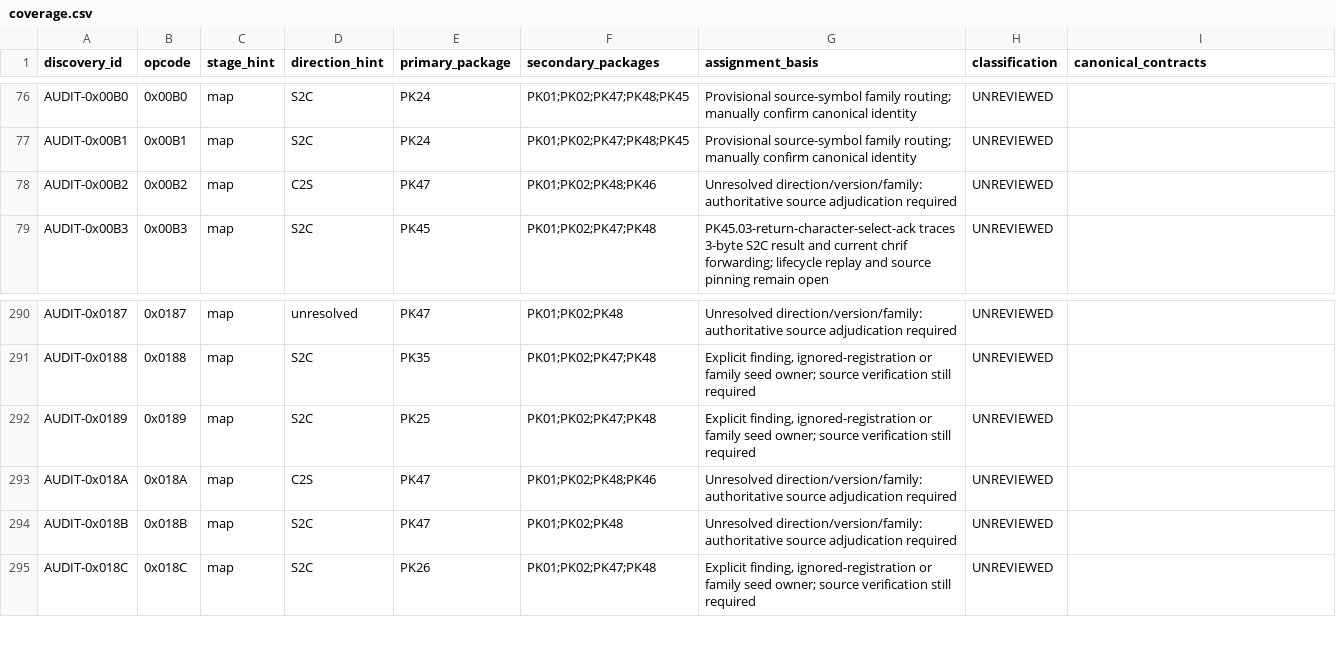
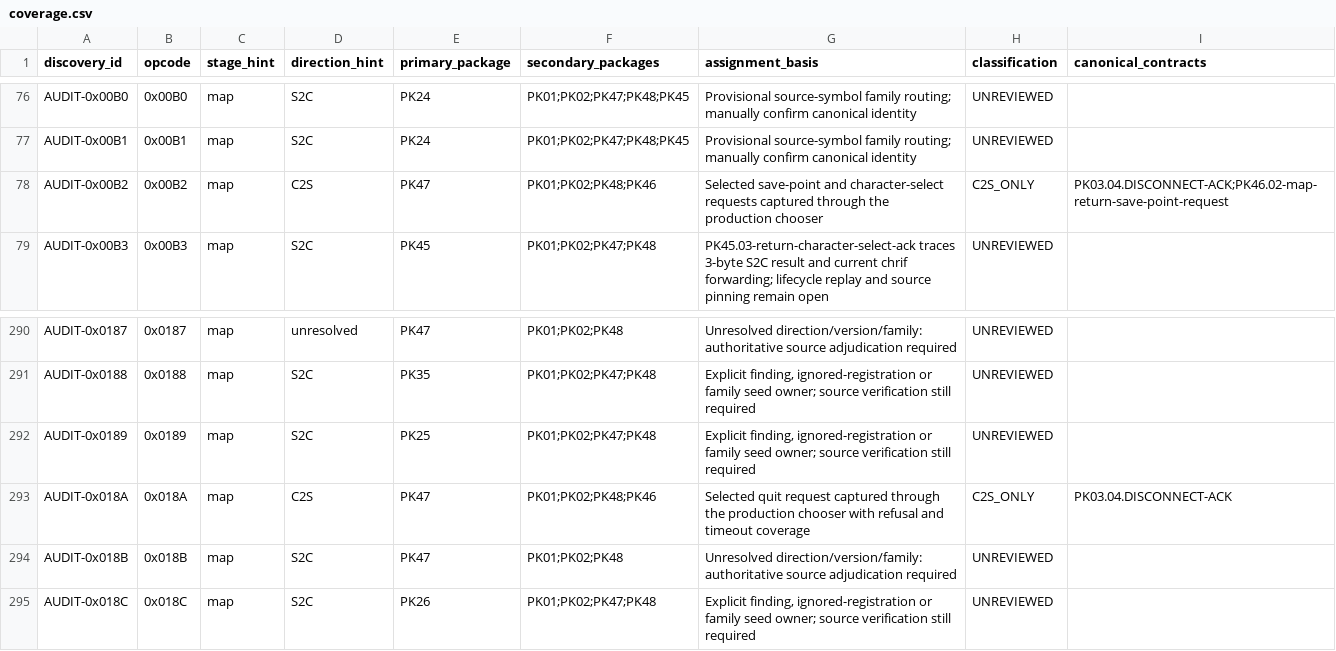
Before and after one commit to Sziadan/open-midgard, a CSV file: docs/packets/coverage.csv, drawn as a sheet; only a part is shown, gaps mark what is left out.

Commit message:
packet(PK46.02): release refused character-select requests

```diff
--- a/docs/packets/coverage.csv
+++ b/docs/packets/coverage.csv
@@ -77,3 +77,3 @@ AUDIT-0x00B0,0x00B0,map,S2C,PK24,PK01;PK02;PK47;PK48;PK45,Provisional source-sym
 AUDIT-0x00B1,0x00B1,map,S2C,PK24,PK01;PK02;PK47;PK48;PK45,Provisional source-symbol family routing; manually confirm canonical identity,UNREVIEWED,
-AUDIT-0x00B2,0x00B2,map,C2S,PK47,PK01;PK02;PK48;PK46,Unresolved direction/version/family: authoritative source adjudication required,UNREVIEWED,
+AUDIT-0x00B2,0x00B2,map,C2S,PK47,PK01;PK02;PK48;PK46,Selected save-point and character-select requests captured through the production chooser,C2S_ONLY,PK03.04.DISCONNECT-ACK;PK46.02-map-return-save-point-request
 AUDIT-0x00B3,0x00B3,map,S2C,PK45,PK01;PK02;PK47;PK48,PK45.03-return-character-select-ack traces 3-byte S2C result and current chrif forwarding; lifecycle replay and source pinning remain open,UNREVIEWED,
@@ -292,3 +292,3 @@ AUDIT-0x0188,0x0188,map,S2C,PK35,PK01;PK02;PK47;PK48,"Explicit finding, ignored-
 AUDIT-0x0189,0x0189,map,S2C,PK25,PK01;PK02;PK47;PK48,"Explicit finding, ignored-registration or family seed owner; source verification still required",UNREVIEWED,
-AUDIT-0x018A,0x018A,map,C2S,PK47,PK01;PK02;PK48;PK46,Unresolved direction/version/family: authoritative source adjudication required,UNREVIEWED,
+AUDIT-0x018A,0x018A,map,C2S,PK47,PK01;PK02;PK48;PK46,Selected quit request captured through the production chooser with refusal and timeout coverage,C2S_ONLY,PK03.04.DISCONNECT-ACK
 AUDIT-0x018B,0x018B,map,S2C,PK47,PK01;PK02;PK48,Unresolved direction/version/family: authoritative source adjudication required,UNREVIEWED,
```
Also changed, not shown: docs/packets/evidence/PK46.02-c2s-map-request-inventory.csv, 6 other files.
